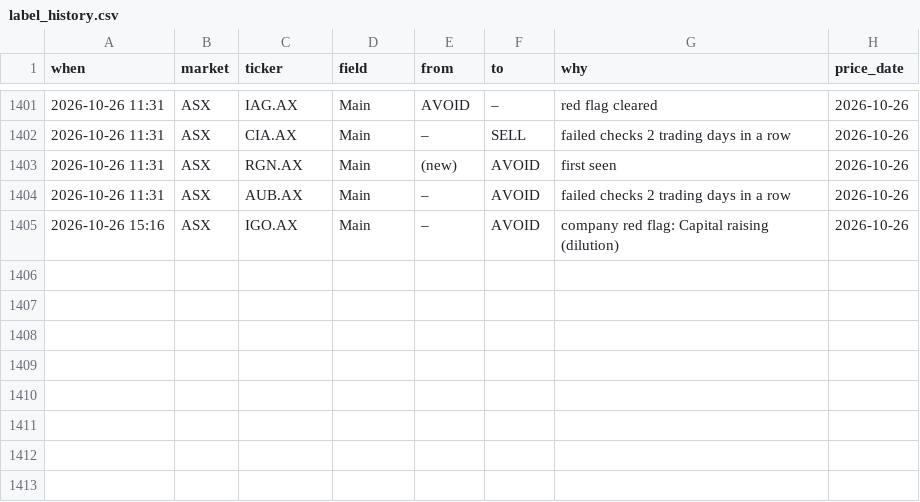
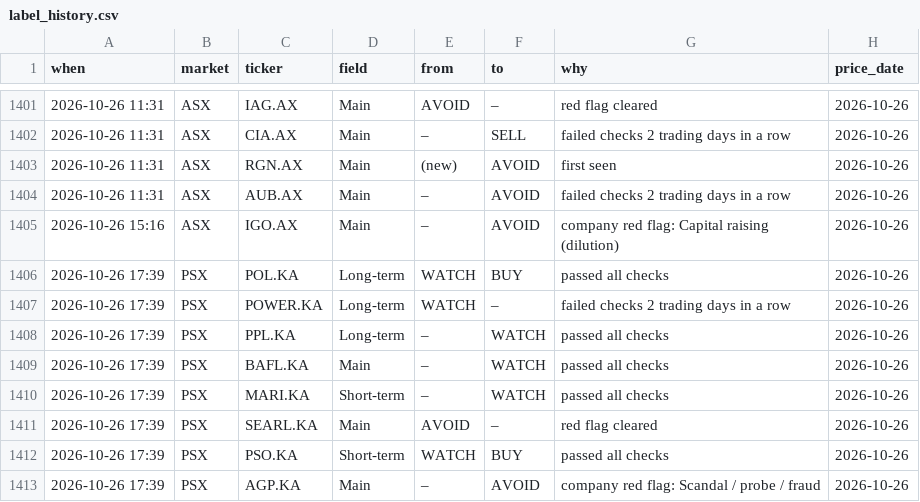
Before and after one commit to clyphor/stock-screener, a CSV file: results/label_history.csv, drawn as a sheet; only a part is shown, gaps mark what is left out; the diff names each change by its address in the sheet, - before the commit and + after, or states it on an @@ line.

```diff
--- a/results/label_history.csv
+++ b/results/label_history.csv
+row 1406: 2026-10-26 17:39 | PSX | POL.KA | Long-term | WATCH | BUY | passed all checks | 2026-10-26
+row 1407: 2026-10-26 17:39 | PSX | POWER.KA | Long-term | WATCH | – | failed checks 2 trading days in a row | 2026-10-26
+row 1408: 2026-10-26 17:39 | PSX | PPL.KA | Long-term | – | WATCH | passed all checks | 2026-10-26
+row 1409: 2026-10-26 17:39 | PSX | BAFL.KA | Main | – | WATCH | passed all checks | 2026-10-26
+row 1410: 2026-10-26 17:39 | PSX | MARI.KA | Short-term | – | WATCH | passed all checks | 2026-10-26
+row 1411: 2026-10-26 17:39 | PSX | SEARL.KA | Main | AVOID | – | red flag cleared | 2026-10-26
+row 1412: 2026-10-26 17:39 | PSX | PSO.KA | Short-term | WATCH | BUY | passed all checks | 2026-10-26
+row 1413: 2026-10-26 17:39 | PSX | AGP.KA | Main | – | AVOID | company red flag: Scandal / probe / fraud | 2026-10-26
```
Also changed, not shown: results/health.csv, results/label_state.csv, 8 other files.
